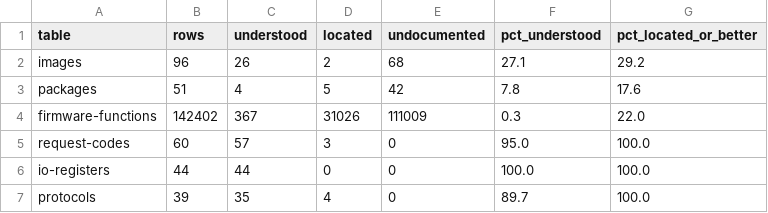
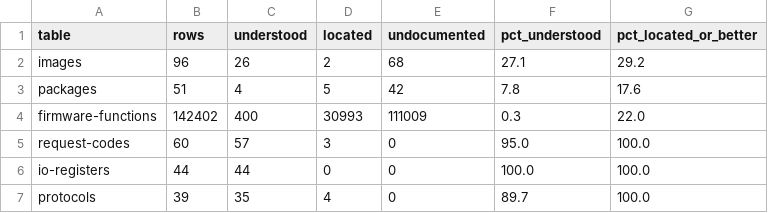
Before and after one commit to jamesbraid/sysco, a TSV file: docs/inventory/firmware-summary.tsv, drawn as a sheet.

```diff
--- a/docs/inventory/firmware-summary.tsv
+++ b/docs/inventory/firmware-summary.tsv
@@ -3,3 +3,3 @@ images	96	26	2	68	27.1	29.2
 packages	51	4	5	42	7.8	17.6
-firmware-functions	142402	367	31026	111009	0.3	22.0
+firmware-functions	142402	400	30993	111009	0.3	22.0
 request-codes	60	57	3	0	95.0	100.0
```
Also changed, not shown: 3 other files.
